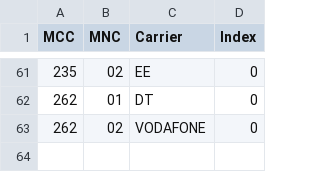
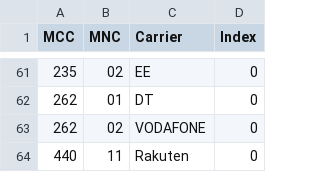
Before and after one commit to palcomwireless/linux_pkgs, a CSV file: common/mcc_mnc_list.csv, drawn as a sheet; only a part is shown, gaps mark what is left out.

Commit message:
Update preferred carrier list

```diff
--- a/common/mcc_mnc_list.csv
+++ b/common/mcc_mnc_list.csv
@@ -63 +63,2 @@ MCC,MNC,Carrier,Index
 262,02,VODAFONE,0
+440,11,Rakuten,0
```
